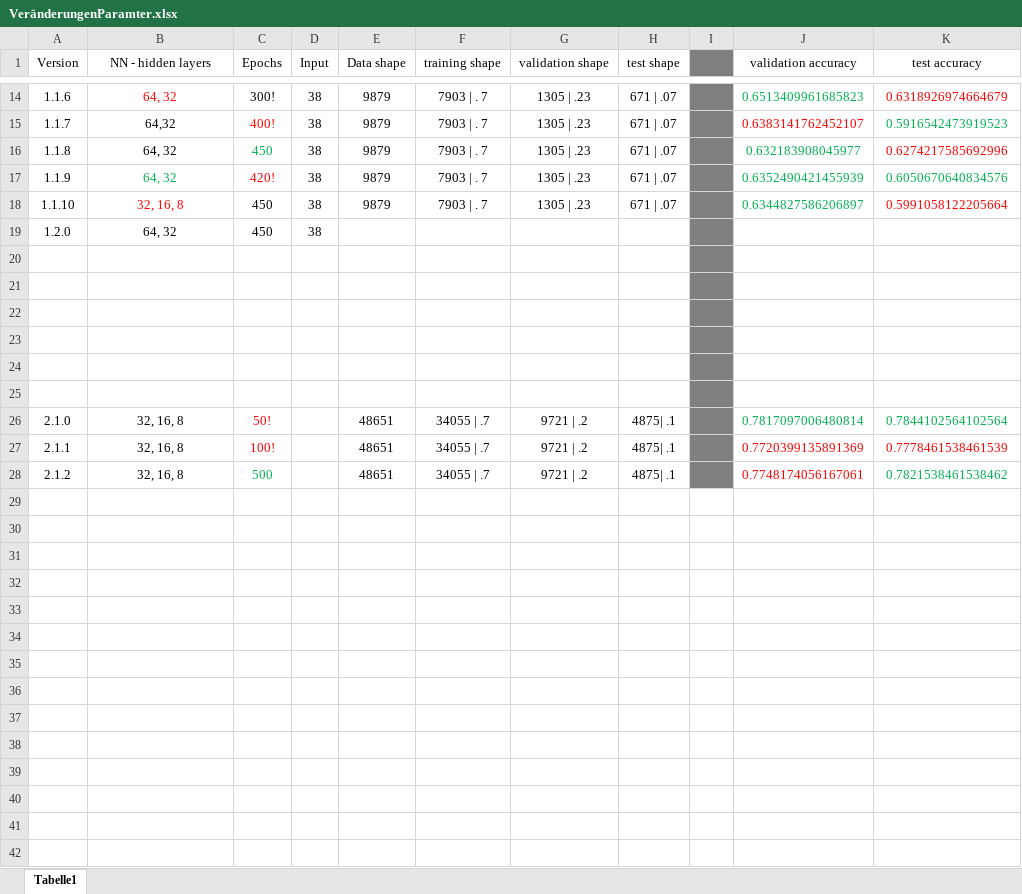
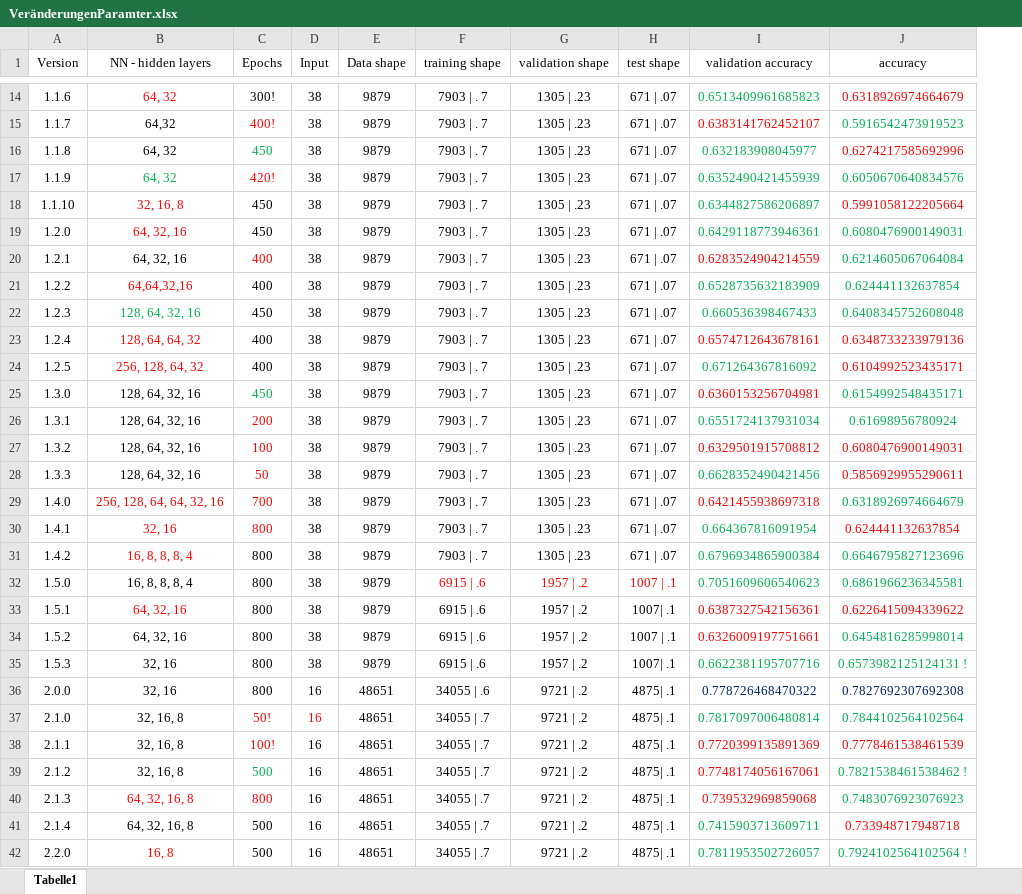
Before and after one commit to BigSiimp/DS-LoL-Predict15min, an Excel workbook: VeränderungenParamter.xlsx, sheet Tabelle1, drawn as a sheet; only a part is shown, gaps mark what is left out; values as stored, in another font and other column widths than the file's, no borders; removed rows and columns are numbered as before the commit, all else as after; the diff covers the shown part only; the diff names each change by its address in the sheet, - before the commit and + after, or states it on an @@ line.

```diff
--- a/VeränderungenParamter.xlsx (sheet Tabelle1)
+++ b/VeränderungenParamter.xlsx (sheet Tabelle1)
-column I, empty
-J1: test accuracy
+J1: accuracy
-B19 (NN - hidden layers): 64, 32
+B19 (NN - hidden layers): 64, 32, 16
-B19 text colour: black
+B19 text colour: #FF0000
-E19 (Data shape): (empty)
+E19 (Data shape): 9879
-F19 (training shape): (empty)
+F19 (training shape): 7903 | . 7
-G19 (validation shape): (empty)
+G19 (validation shape): 1305 | .23
-H19 (test shape): (empty)
+H19 (test shape): 671 | .07
-I19 (validation accuracy): (empty)
+I19 (validation accuracy): 0.6429118773946361
-J19 (accuracy): (empty)
+J19 (accuracy): 0.6080476900149031
-row 20: (empty)
+row 20: 1.2.1 | 64, 32, 16 | 400 | 38 | 9879 | 7903 | . 7 | 1305 | .23 | 671 | .07 | 0.6283524904214559 | 0.6214605067064084
-row 21: (empty)
+row 21: 1.2.2 | 64,64,32,16 | 400 | 38 | 9879 | 7903 | . 7 | 1305 | .23 | 671 | .07 | 0.6528735632183909 | 0.624441132637854
-row 22: (empty)
+row 22: 1.2.3 | 128, 64, 32, 16 | 450 | 38 | 9879 | 7903 | . 7 | 1305 | .23 | 671 | .07 | 0.660536398467433 | 0.6408345752608048
-row 23: (empty)
+row 23: 1.2.4 | 128, 64, 64, 32 | 400 | 38 | 9879 | 7903 | . 7 | 1305 | .23 | 671 | .07 | 0.6574712643678161 | 0.6348733233979136
-row 24: (empty)
+row 24: 1.2.5 | 256, 128, 64, 32 | 400 | 38 | 9879 | 7903 | . 7 | 1305 | .23 | 671 | .07 | 0.671264367816092 | 0.6104992523435171
-row 25: (empty)
+row 25: 1.3.0 | 128, 64, 32, 16 | 450 | 38 | 9879 | 7903 | . 7 | 1305 | .23 | 671 | .07 | 0.6360153256704981 | 0.6154992548435171
+row 26: 1.3.1 | 128, 64, 32, 16 | 200 | 38 | 9879 | 7903 | . 7 | 1305 | .23 | 671 | .07 | 0.6551724137931034 | 0.61698956780924
+row 27: 1.3.2 | 128, 64, 32, 16 | 100 | 38 | 9879 | 7903 | . 7 | 1305 | .23 | 671 | .07 | 0.6329501915708812 | 0.6080476900149031
+row 28: 1.3.3 | 128, 64, 32, 16 | 50 | 38 | 9879 | 7903 | . 7 | 1305 | .23 | 671 | .07 | 0.6628352490421456 | 0.5856929955290611
+row 29: 1.4.0 | 256, 128, 64, 64, 32, 16 | 700 | 38 | 9879 | 7903 | . 7 | 1305 | .23 | 671 | .07 | 0.6421455938697318 | 0.6318926974664679
+row 30: 1.4.1 | 32, 16 | 800 | 38 | 9879 | 7903 | . 7 | 1305 | .23 | 671 | .07 | 0.664367816091954 | 0.624441132637854
+row 31: 1.4.2 | 16, 8, 8, 8, 4 | 800 | 38 | 9879 | 7903 | . 7 | 1305 | .23 | 671 | .07 | 0.6796934865900384 | 0.6646795827123696
+row 32: 1.5.0 | 16, 8, 8, 8, 4 | 800 | 38 | 9879 | 6915 | .6 | 1957 | .2 | 1007 | .1 | 0.7051609606540623 | 0.6861966236345581
+row 33: 1.5.1 | 64, 32, 16 | 800 | 38 | 9879 | 6915 | .6 | 1957 | .2 | 1007| .1 | 0.6387327542156361 | 0.6226415094339622
+row 34: 1.5.2 | 64, 32, 16 | 800 | 38 | 9879 | 6915 | .6 | 1957 | .2 | 1007 | .1 | 0.6326009197751661 | 0.6454816285998014
+row 35: 1.5.3 | 32, 16 | 800 | 38 | 9879 | 6915 | .6 | 1957 | .2 | 1007| .1 | 0.6622381195707716 | 0.6573982125124131 !
+row 36: 2.0.0 | 32, 16 | 800 | 16 | 48651 | 34055 | .6 | 9721 | .2 | 4875| .1 | 0.778726468470322 | 0.7827692307692308
-D37:D39 (Input): (empty)
+D37:D39 (Input): 16
-J39 (accuracy): 0.7821538461538462
+J39 (accuracy): 0.7821538461538462 !
+row 40: 2.1.3 | 64, 32, 16, 8 | 800 | 16 | 48651 | 34055 | .7 | 9721 | .2 | 4875| .1 | 0.739532969859068 | 0.7483076923076923
+row 41: 2.1.4 | 64, 32, 16, 8 | 500 | 16 | 48651 | 34055 | .7 | 9721 | .2 | 4875| .1 | 0.7415903713609711 | 0.733948717948718
+row 42: 2.2.0 | 16, 8 | 500 | 16 | 48651 | 34055 | .7 | 9721 | .2 | 4875| .1 | 0.7811953502726057 | 0.7924102564102564 !
```
Also changed, not shown: cell formats elsewhere in this sheet, 1 other file.
